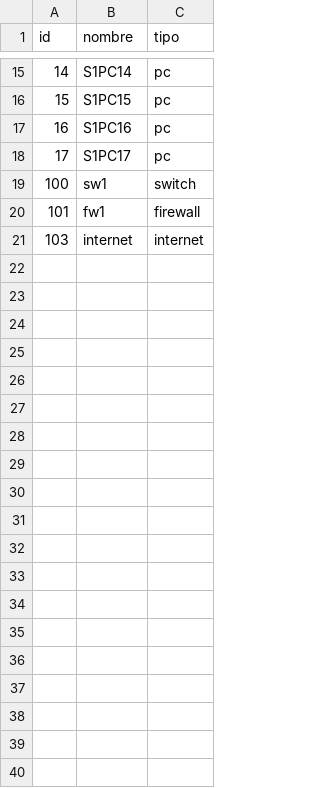
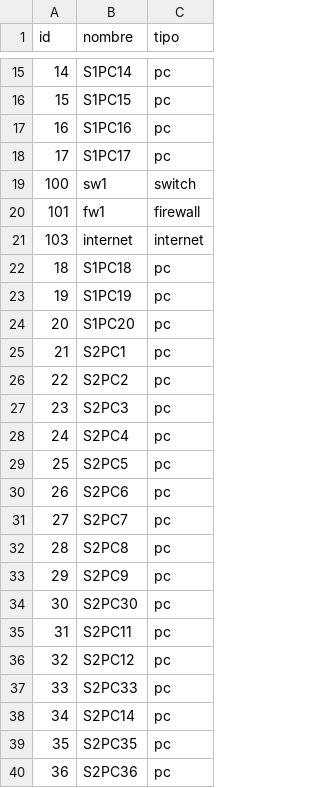
Before and after one commit to SumonPB/Grupal_Redes, a CSV file: front/public/results/log_nodos.csv, drawn as a sheet; only a part is shown, gaps mark what is left out; the diff names each change by its address in the sheet, - before the commit and + after, or states it on an @@ line.

```diff
--- a/front/public/results/log_nodos.csv
+++ b/front/public/results/log_nodos.csv
+row 22: 18 | S1PC18 | pc
+row 23: 19 | S1PC19 | pc
+row 24: 20 | S1PC20 | pc
+row 25: 21 | S2PC1 | pc
+row 26: 22 | S2PC2 | pc
+row 27: 23 | S2PC3 | pc
+row 28: 24 | S2PC4 | pc
+row 29: 25 | S2PC5 | pc
+row 30: 26 | S2PC6 | pc
+row 31: 27 | S2PC7 | pc
+row 32: 28 | S2PC8 | pc
+row 33: 29 | S2PC9 | pc
+row 34: 30 | S2PC30 | pc
+row 35: 31 | S2PC11 | pc
+row 36: 32 | S2PC12 | pc
+row 37: 33 | S2PC33 | pc
+row 38: 34 | S2PC14 | pc
+row 39: 35 | S2PC35 | pc
+row 40: 36 | S2PC36 | pc
```
Also changed, not shown: front/public/results/log_general_hist.csv, front/public/results/log_informes.csv, 17 other files.
